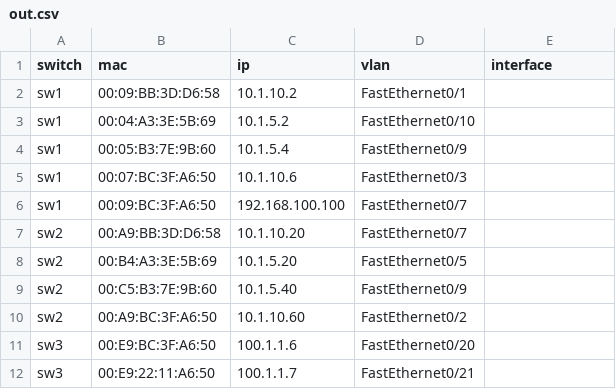
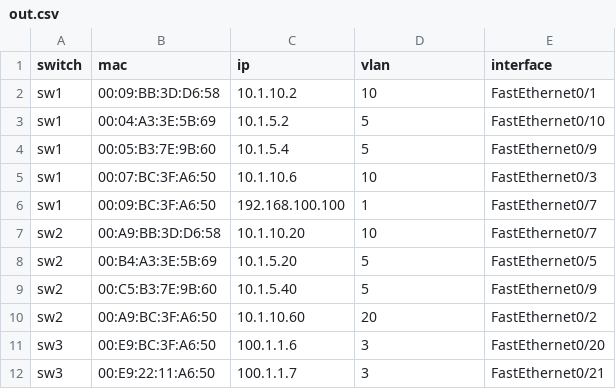
Before and after one commit to andcb22/repa, a CSV file: exercises/17_serialization/out.csv, drawn as a sheet.

```diff
--- a/exercises/17_serialization/out.csv
+++ b/exercises/17_serialization/out.csv
@@ -1,12 +1,12 @@
 switch,mac,ip,vlan,interface
-sw1,00:09:BB:3D:D6:58,10.1.10.2,FastEthernet0/1
-sw1,00:04:A3:3E:5B:69,10.1.5.2,FastEthernet0/10
-sw1,00:05:B3:7E:9B:60,10.1.5.4,FastEthernet0/9
-sw1,00:07:BC:3F:A6:50,10.1.10.6,FastEthernet0/3
-sw1,00:09:BC:3F:A6:50,192.168.100.100,FastEthernet0/7
-sw2,00:A9:BB:3D:D6:58,10.1.10.20,FastEthernet0/7
-sw2,00:B4:A3:3E:5B:69,10.1.5.20,FastEthernet0/5
-sw2,00:C5:B3:7E:9B:60,10.1.5.40,FastEthernet0/9
-sw2,00:A9:BC:3F:A6:50,10.1.10.60,FastEthernet0/2
-sw3,00:E9:BC:3F:A6:50,100.1.1.6,FastEthernet0/20
-sw3,00:E9:22:11:A6:50,100.1.1.7,FastEthernet0/21
+sw1,00:09:BB:3D:D6:58,10.1.10.2,10,FastEthernet0/1
+sw1,00:04:A3:3E:5B:69,10.1.5.2,5,FastEthernet0/10
+sw1,00:05:B3:7E:9B:60,10.1.5.4,5,FastEthernet0/9
+sw1,00:07:BC:3F:A6:50,10.1.10.6,10,FastEthernet0/3
+sw1,00:09:BC:3F:A6:50,192.168.100.100,1,FastEthernet0/7
+sw2,00:A9:BB:3D:D6:58,10.1.10.20,10,FastEthernet0/7
+sw2,00:B4:A3:3E:5B:69,10.1.5.20,5,FastEthernet0/5
+sw2,00:C5:B3:7E:9B:60,10.1.5.40,5,FastEthernet0/9
+sw2,00:A9:BC:3F:A6:50,10.1.10.60,20,FastEthernet0/2
+sw3,00:E9:BC:3F:A6:50,100.1.1.6,3,FastEthernet0/20
+sw3,00:E9:22:11:A6:50,100.1.1.7,3,FastEthernet0/21
```
Also changed, not shown: 1 other file.
